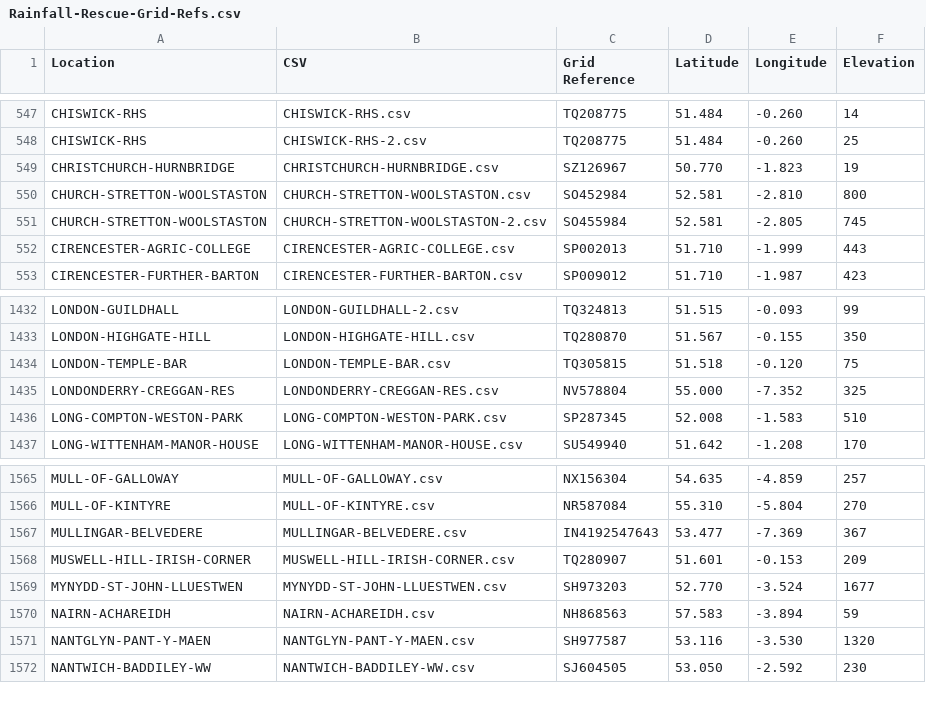
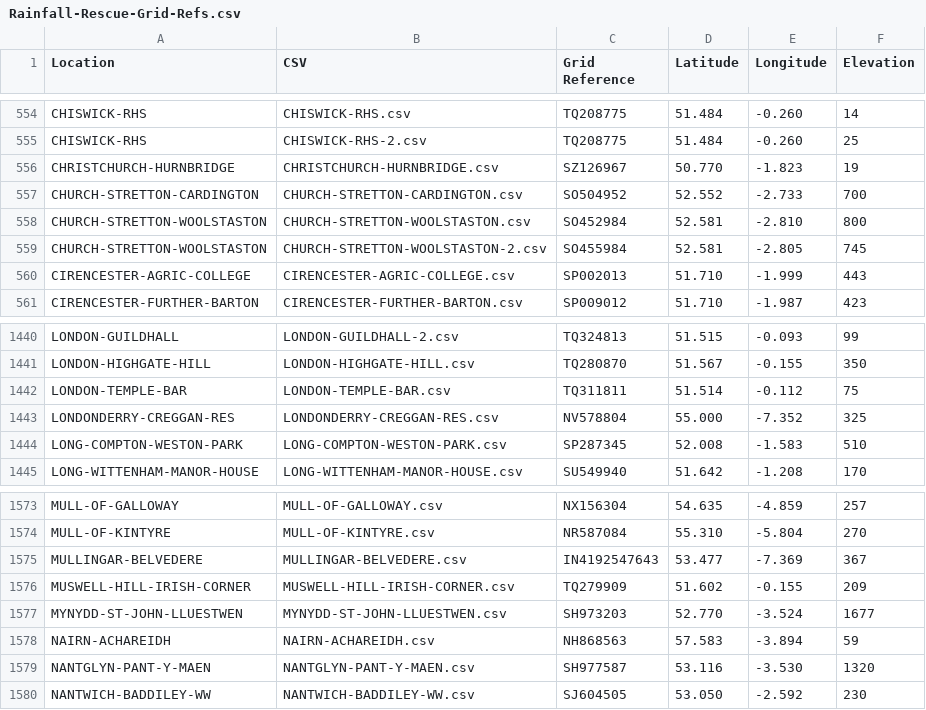
Before and after one commit to rjmeats/BritishRainfall, a CSV file: Locations/Rainfall-Rescue-Grid-Refs.csv, drawn as a sheet; only a part is shown, gaps mark what is left out; the diff covers the shown part only.

```diff
--- a/Locations/Rainfall-Rescue-Grid-Refs.csv
+++ b/Locations/Rainfall-Rescue-Grid-Refs.csv
@@ -549,2 +556,3 @@ CHISWICK-RHS,CHISWICK-RHS-2.csv,TQ208775,51.484,-0.260,25
 CHRISTCHURCH-HURNBRIDGE,CHRISTCHURCH-HURNBRIDGE.csv,SZ126967,50.770,-1.823,19
+CHURCH-STRETTON-CARDINGTON,CHURCH-STRETTON-CARDINGTON.csv,SO504952,52.552,-2.733,700
 CHURCH-STRETTON-WOOLSTASTON,CHURCH-STRETTON-WOOLSTASTON.csv,SO452984,52.581,-2.810,800
@@ -1433,3 +1441,3 @@ LONDON-GUILDHALL,LONDON-GUILDHALL-2.csv,TQ324813,51.515,-0.093,99
 LONDON-HIGHGATE-HILL,LONDON-HIGHGATE-HILL.csv,TQ280870,51.567,-0.155,350
-LONDON-TEMPLE-BAR,LONDON-TEMPLE-BAR.csv,TQ305815,51.518,-0.120,75
+LONDON-TEMPLE-BAR,LONDON-TEMPLE-BAR.csv,TQ311811,51.514,-0.112,75
 LONDONDERRY-CREGGAN-RES,LONDONDERRY-CREGGAN-RES.csv,NV578804,55.000,-7.352,325
@@ -1567,3 +1575,3 @@ MULL-OF-KINTYRE,MULL-OF-KINTYRE.csv,NR587084,55.310,-5.804,270
 MULLINGAR-BELVEDERE,MULLINGAR-BELVEDERE.csv,IN4192547643,53.477,-7.369,367
-MUSWELL-HILL-IRISH-CORNER,MUSWELL-HILL-IRISH-CORNER.csv,TQ280907,51.601,-0.153,209
+MUSWELL-HILL-IRISH-CORNER,MUSWELL-HILL-IRISH-CORNER.csv,TQ279909,51.602,-0.155,209
 MYNYDD-ST-JOHN-LLUESTWEN,MYNYDD-ST-JOHN-LLUESTWEN.csv,SH973203,52.770,-3.524,1677
```
Also changed, not shown: 15 added rows elsewhere in this file, 4 other files.
